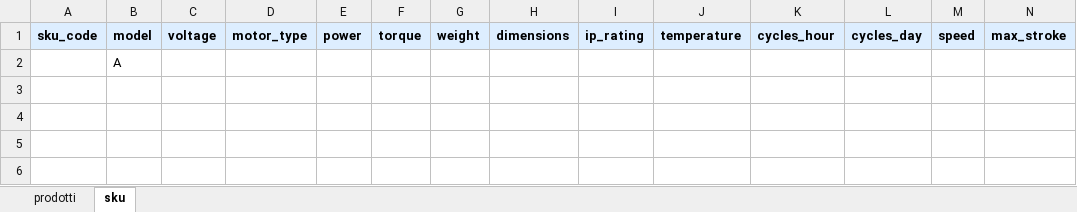
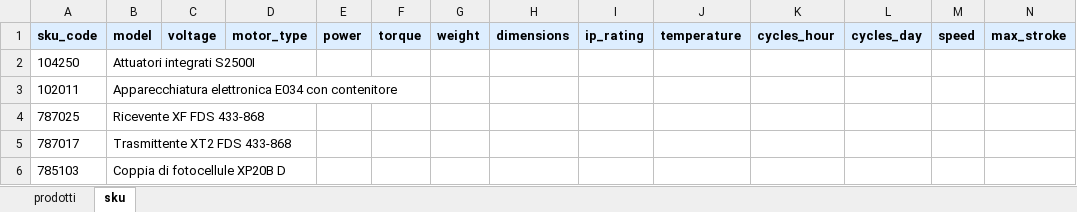
Before and after one commit to reg3project/reg3-unified, an Excel workbook: output/learning/033_HIGH_kit_PERFECT_60.xlsx, sheet sku, drawn as a sheet; only a part is shown; values as stored, in another font and other column widths than the file's, no borders; removed rows and columns are numbered as before the commit, all else as after; rows hold the shown columns only; the diff names each change by its address in the sheet, - before the commit and + after, or states it on an @@ line.

```diff
--- a/output/learning/033_HIGH_kit_PERFECT_60.xlsx (sheet sku)
+++ b/output/learning/033_HIGH_kit_PERFECT_60.xlsx (sheet sku)
-row 2:  | A
+row 2: 104250 | Attuatori integrati S2500I
+row 3: 102011 | Apparecchiatura elettronica E034 con contenitore
+row 4: 787025 | Ricevente XF FDS 433-868
+row 5: 787017 | Trasmittente XT2 FDS 433-868
+row 6: 785103 | Coppia di fotocellule XP20B D
```
Also changed, not shown: output/learning/028_LEADER_kit_PERFECT_60.xlsx, output/learning/030_MASTER_kit_24V_PERFECT_60.xlsx, 13 other files.
